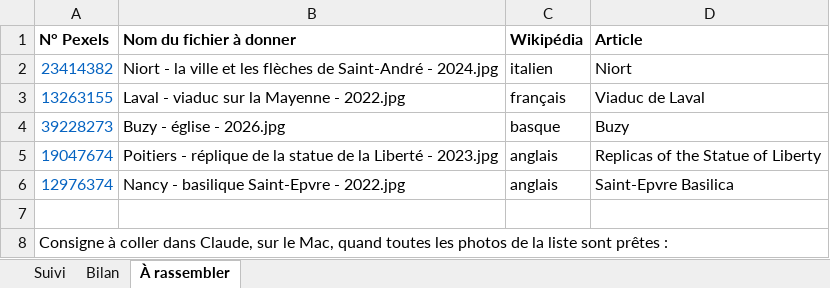
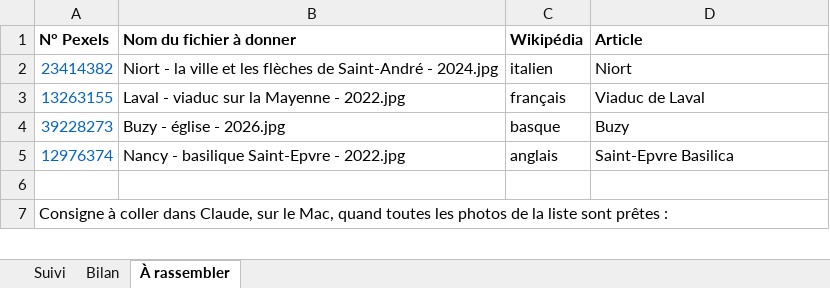
Before and after one commit to Willwonderc/PexelsWillwonder, an Excel workbook: docs/wiki-suivi/suivi-wikipedia.xlsx, sheet À rassembler, drawn as a sheet; only a part is shown; values as stored, in another font and other column widths than the file's, no borders; the diff covers the shown part only; the diff names each change by its address in the sheet, - before the commit and + after, or states it on an @@ line.

```diff
--- a/docs/wiki-suivi/suivi-wikipedia.xlsx (sheet À rassembler)
+++ b/docs/wiki-suivi/suivi-wikipedia.xlsx (sheet À rassembler)
-row 5: 19047674 | Poitiers - réplique de la statue de la Liberté - 2023.jpg | anglais | Replicas of the Statue of Liberty
```
Also changed, not shown: 1 edited cell elsewhere in this sheet, sheet Suivi, sheet Bilan, 4 other files.
